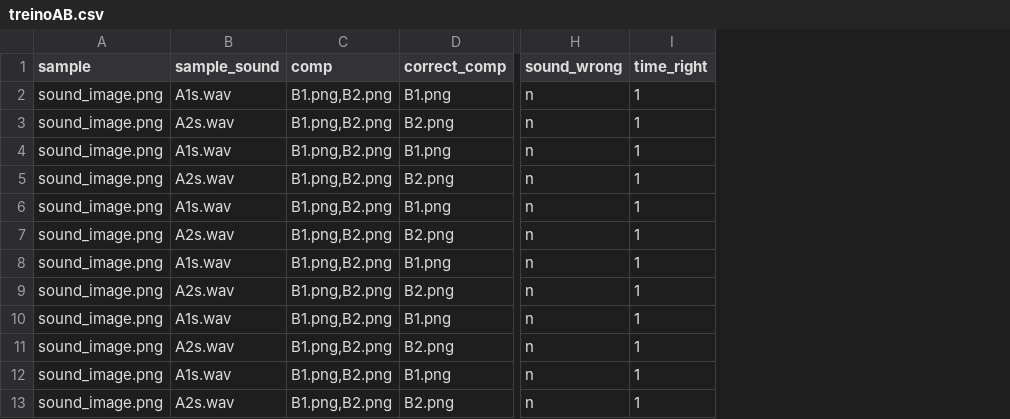
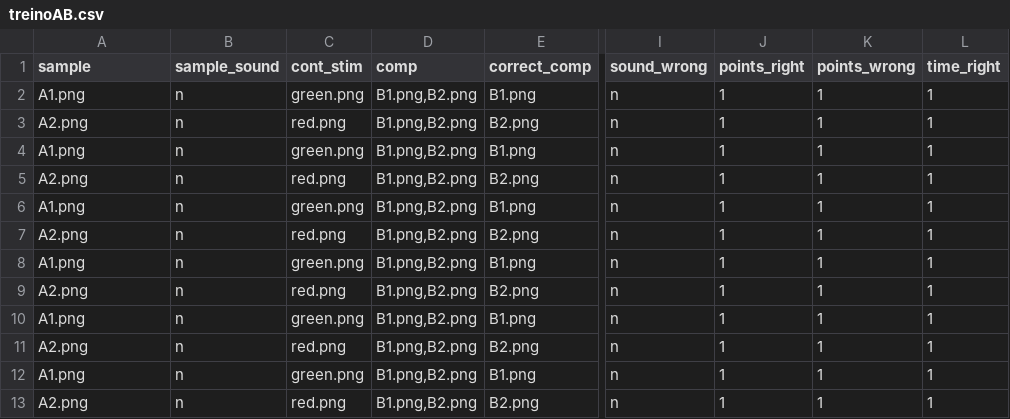
Before and after one commit to AlceuRegaco/PyMTS, a CSV file: config/treinoAB.csv, drawn as a sheet; only a part is shown, gaps mark what is left out; the diff names each change by its address in the sheet, - before the commit and + after, or states it on an @@ line.

```diff
--- a/config/treinoAB.csv
+++ b/config/treinoAB.csv
+column C (cont_stim), rows 2-13: green.png | red.png | green.png | red.png | green.png | red.png | green.png | red.png | green.png | red.png | green.png | red.png
+column J (points_right), rows 2-13: all 1
+column K (points_wrong), rows 2-13: all 1
-A2 (sample): sound_image.png
+A2 (sample): A1.png
-B2 (sample_sound): A1s.wav
+B2 (sample_sound): n
-A3 (sample): sound_image.png
+A3 (sample): A2.png
-B3 (sample_sound): A2s.wav
+B3 (sample_sound): n
-A4 (sample): sound_image.png
+A4 (sample): A1.png
-B4 (sample_sound): A1s.wav
+B4 (sample_sound): n
-A5 (sample): sound_image.png
+A5 (sample): A2.png
-B5 (sample_sound): A2s.wav
+B5 (sample_sound): n
-A6 (sample): sound_image.png
+A6 (sample): A1.png
-B6 (sample_sound): A1s.wav
+B6 (sample_sound): n
-A7 (sample): sound_image.png
+A7 (sample): A2.png
-B7 (sample_sound): A2s.wav
+B7 (sample_sound): n
-A8 (sample): sound_image.png
+A8 (sample): A1.png
-B8 (sample_sound): A1s.wav
+B8 (sample_sound): n
-A9 (sample): sound_image.png
+A9 (sample): A2.png
-B9 (sample_sound): A2s.wav
+B9 (sample_sound): n
-A10 (sample): sound_image.png
+A10 (sample): A1.png
-B10 (sample_sound): A1s.wav
+B10 (sample_sound): n
-A11 (sample): sound_image.png
+A11 (sample): A2.png
-B11 (sample_sound): A2s.wav
+B11 (sample_sound): n
-A12 (sample): sound_image.png
+A12 (sample): A1.png
-B12 (sample_sound): A1s.wav
+B12 (sample_sound): n
-A13 (sample): sound_image.png
+A13 (sample): A2.png
-B13 (sample_sound): A2s.wav
+B13 (sample_sound): n
```
Also changed, not shown: 9 other files.
